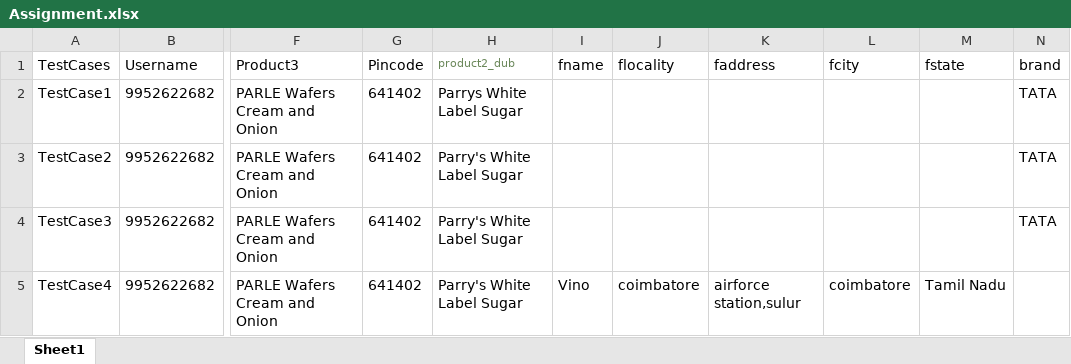
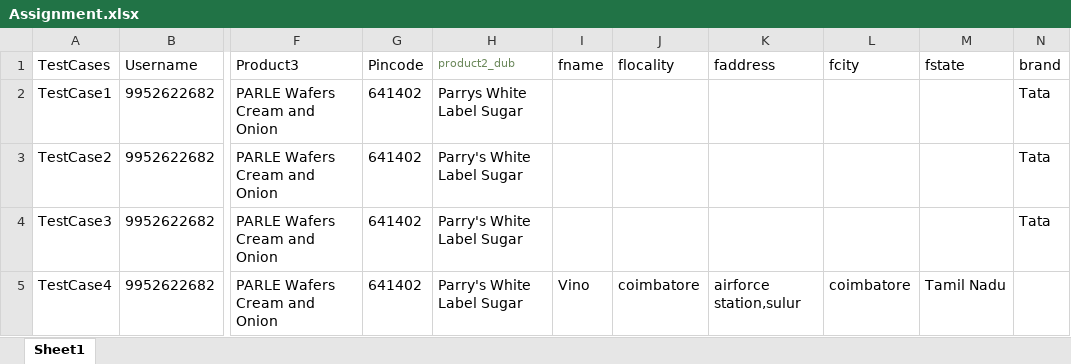
Before and after one commit to vbalasubramaniyam/HuTraining, an Excel workbook: Main_Sel_Assignment/Utils/Assignment.xlsx, sheet Sheet1, drawn as a sheet; only a part is shown, gaps mark what is left out; values as stored, in another font and other column widths than the file's, no borders; the diff names each change by its address in the sheet, - before the commit and + after, or states it on an @@ line.

```diff
--- a/Main_Sel_Assignment/Utils/Assignment.xlsx (sheet Sheet1)
+++ b/Main_Sel_Assignment/Utils/Assignment.xlsx (sheet Sheet1)
-N2:N4 (brand): TATA
+N2:N4 (brand): Tata
```
Also changed, not shown: 3 other files.
